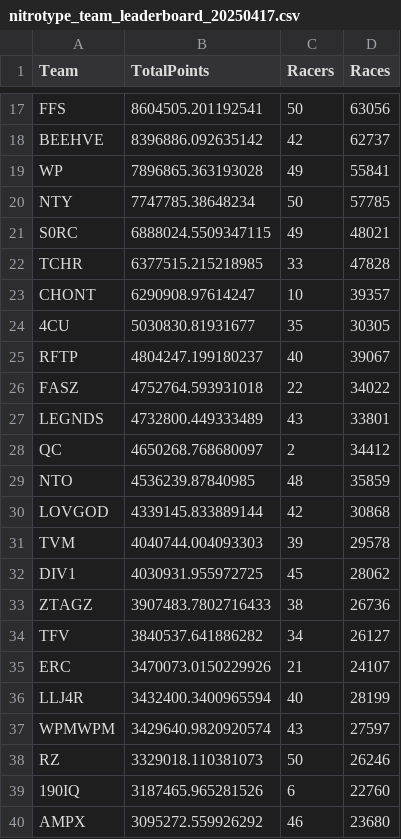
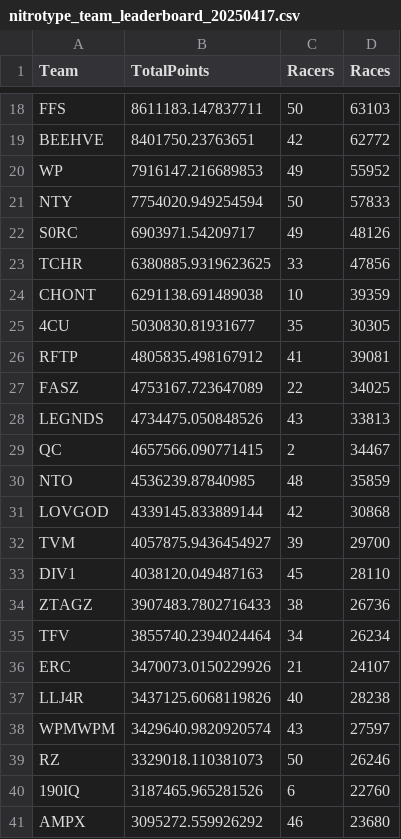
Before and after one commit to professional124/axionNTLEADERBOARDS, a CSV file: csv_archive/nitrotype_team_leaderboard_20250417.csv, drawn as a sheet; only a part is shown, gaps mark what is left out; addresses are those after the commit; the diff covers the shown part only; the diff names each change by its address in the sheet, - before the commit and + after, or states it on an @@ line.

```diff
--- a/csv_archive/nitrotype_team_leaderboard_20250417.csv
+++ b/csv_archive/nitrotype_team_leaderboard_20250417.csv
-B18 (TotalPoints): 8604505.201192541
+B18 (TotalPoints): 8611183.147837711
-D18 (Races): 63056
+D18 (Races): 63103
-B19 (TotalPoints): 8396886.092635142
+B19 (TotalPoints): 8401750.23763651
-D19 (Races): 62737
+D19 (Races): 62772
-B20 (TotalPoints): 7896865.363193028
+B20 (TotalPoints): 7916147.216689853
-D20 (Races): 55841
+D20 (Races): 55952
-B21 (TotalPoints): 7747785.38648234
+B21 (TotalPoints): 7754020.949254594
-D21 (Races): 57785
+D21 (Races): 57833
-B22 (TotalPoints): 6888024.5509347115
+B22 (TotalPoints): 6903971.54209717
-D22 (Races): 48021
+D22 (Races): 48126
-B23 (TotalPoints): 6377515.215218985
+B23 (TotalPoints): 6380885.9319623625
-D23 (Races): 47828
+D23 (Races): 47856
-B24 (TotalPoints): 6290908.97614247
+B24 (TotalPoints): 6291138.691489038
-D24 (Races): 39357
+D24 (Races): 39359
-B26 (TotalPoints): 4804247.199180237
+B26 (TotalPoints): 4805835.498167912
-C26 (Racers): 40
+C26 (Racers): 41
-D26 (Races): 39067
+D26 (Races): 39081
-B27 (TotalPoints): 4752764.593931018
+B27 (TotalPoints): 4753167.723647089
-D27 (Races): 34022
+D27 (Races): 34025
-B28 (TotalPoints): 4732800.449333489
+B28 (TotalPoints): 4734475.050848526
-D28 (Races): 33801
+D28 (Races): 33813
-B29 (TotalPoints): 4650268.768680097
+B29 (TotalPoints): 4657566.090771415
-D29 (Races): 34412
+D29 (Races): 34467
-B32 (TotalPoints): 4040744.004093303
+B32 (TotalPoints): 4057875.9436454927
-D32 (Races): 29578
+D32 (Races): 29700
-B33 (TotalPoints): 4030931.955972725
+B33 (TotalPoints): 4038120.049487163
-D33 (Races): 28062
+D33 (Races): 28110
-B35 (TotalPoints): 3840537.641886282
+B35 (TotalPoints): 3855740.2394024464
-D35 (Races): 26127
+D35 (Races): 26234
-B37 (TotalPoints): 3432400.3400965594
+B37 (TotalPoints): 3437125.6068119826
-D37 (Races): 28199
+D37 (Races): 28238
```
Also changed, not shown: 4 added rows, 2 removed rows and 101 edited cells elsewhere in this file, 2 other files.
